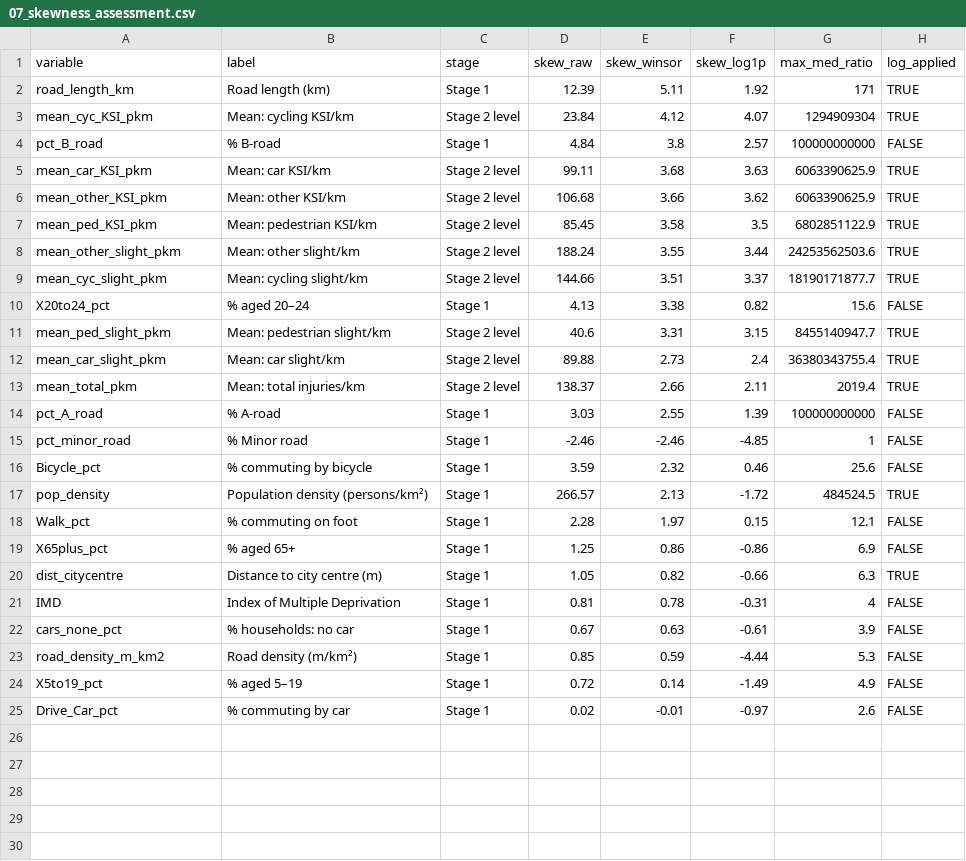
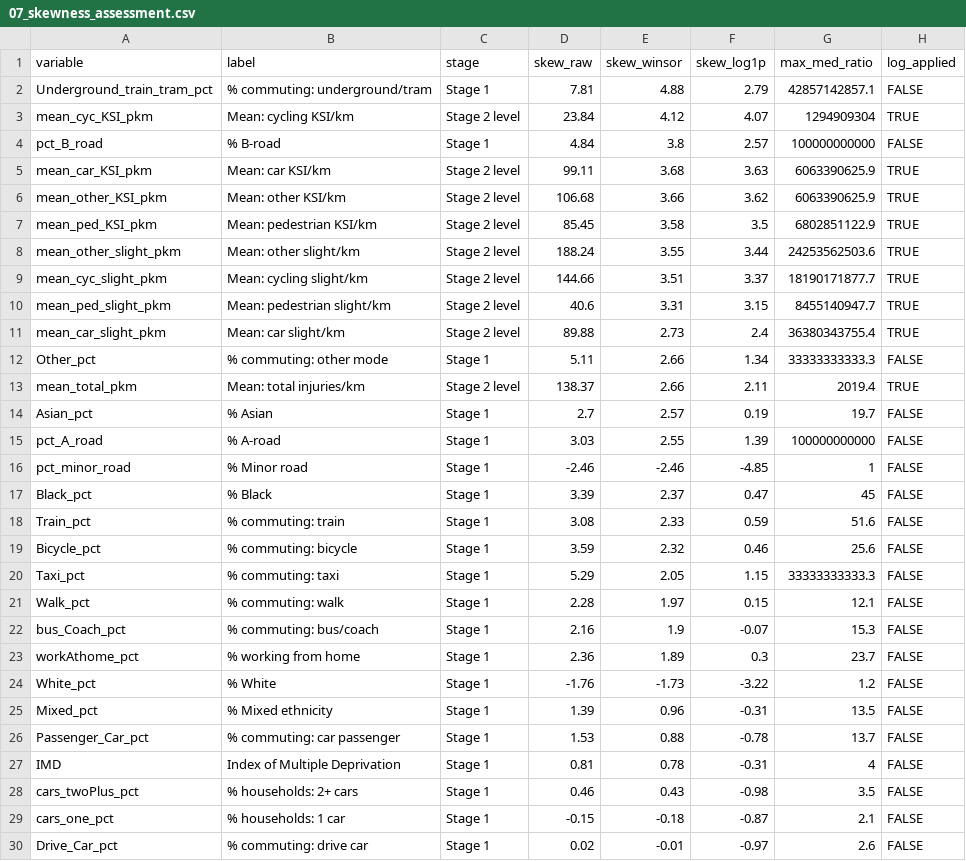
Before and after one commit to ahmadmkhatib/stat19-os-road-linkage, a CSV file: output/diagnostics/07_skewness_assessment.csv, drawn as a sheet.

```diff
--- a/output/diagnostics/07_skewness_assessment.csv
+++ b/output/diagnostics/07_skewness_assessment.csv
@@ -1,3 +1,3 @@
 variable,label,stage,skew_raw,skew_winsor,skew_log1p,max_med_ratio,log_applied
-road_length_km,Road length (km),Stage 1,12.39,5.11,1.92,171,TRUE
+Underground_train_tram_pct,% commuting: underground/tram,Stage 1,7.81,4.88,2.79,42857142857.1,FALSE
 mean_cyc_KSI_pkm,Mean: cycling KSI/km,Stage 2 level,23.84,4.12,4.07,1294909304,TRUE
@@ -9,17 +9,22 @@ mean_other_slight_pkm,Mean: other slight/km,Stage 2 level,188.24,3.55,3.44,24253
 mean_cyc_slight_pkm,Mean: cycling slight/km,Stage 2 level,144.66,3.51,3.37,18190171877.7,TRUE
-X20to24_pct,% aged 20–24,Stage 1,4.13,3.38,0.82,15.6,FALSE
 mean_ped_slight_pkm,Mean: pedestrian slight/km,Stage 2 level,40.6,3.31,3.15,8455140947.7,TRUE
 mean_car_slight_pkm,Mean: car slight/km,Stage 2 level,89.88,2.73,2.4,36380343755.4,TRUE
+Other_pct,% commuting: other mode,Stage 1,5.11,2.66,1.34,33333333333.3,FALSE
 mean_total_pkm,Mean: total injuries/km,Stage 2 level,138.37,2.66,2.11,2019.4,TRUE
+Asian_pct,% Asian,Stage 1,2.7,2.57,0.19,19.7,FALSE
 pct_A_road,% A-road,Stage 1,3.03,2.55,1.39,100000000000,FALSE
 pct_minor_road,% Minor road,Stage 1,-2.46,-2.46,-4.85,1,FALSE
-Bicycle_pct,% commuting by bicycle,Stage 1,3.59,2.32,0.46,25.6,FALSE
-pop_density,Population density (persons/km²),Stage 1,266.57,2.13,-1.72,484524.5,TRUE
-Walk_pct,% commuting on foot,Stage 1,2.28,1.97,0.15,12.1,FALSE
-X65plus_pct,% aged 65+,Stage 1,1.25,0.86,-0.86,6.9,FALSE
-dist_citycentre,Distance to city centre (m),Stage 1,1.05,0.82,-0.66,6.3,TRUE
+Black_pct,% Black,Stage 1,3.39,2.37,0.47,45,FALSE
+Train_pct,% commuting: train,Stage 1,3.08,2.33,0.59,51.6,FALSE
+Bicycle_pct,% commuting: bicycle,Stage 1,3.59,2.32,0.46,25.6,FALSE
+Taxi_pct,% commuting: taxi,Stage 1,5.29,2.05,1.15,33333333333.3,FALSE
+Walk_pct,% commuting: walk,Stage 1,2.28,1.97,0.15,12.1,FALSE
+bus_Coach_pct,% commuting: bus/coach,Stage 1,2.16,1.9,-0.07,15.3,FALSE
+workAthome_pct,% working from home,Stage 1,2.36,1.89,0.3,23.7,FALSE
+White_pct,% White,Stage 1,-1.76,-1.73,-3.22,1.2,FALSE
+Mixed_pct,% Mixed ethnicity,Stage 1,1.39,0.96,-0.31,13.5,FALSE
+Passenger_Car_pct,% commuting: car passenger,Stage 1,1.53,0.88,-0.78,13.7,FALSE
 IMD,Index of Multiple Deprivation,Stage 1,0.81,0.78,-0.31,4,FALSE
-cars_none_pct,% households: no car,Stage 1,0.67,0.63,-0.61,3.9,FALSE
-road_density_m_km2,Road density (m/km²),Stage 1,0.85,0.59,-4.44,5.3,FALSE
-X5to19_pct,% aged 5–19,Stage 1,0.72,0.14,-1.49,4.9,FALSE
-Drive_Car_pct,% commuting by car,Stage 1,0.02,-0.01,-0.97,2.6,FALSE
+cars_twoPlus_pct,% households: 2+ cars,Stage 1,0.46,0.43,-0.98,3.5,FALSE
+cars_one_pct,% households: 1 car,Stage 1,-0.15,-0.18,-0.87,2.1,FALSE
+Drive_Car_pct,% commuting: drive car,Stage 1,0.02,-0.01,-0.97,2.6,FALSE
```
Also changed, not shown: output/diagnostics/01_descriptive_table1_treated_vs_controls.csv, output/diagnostics/01b_descriptive_formatted.csv, 27 other files.
